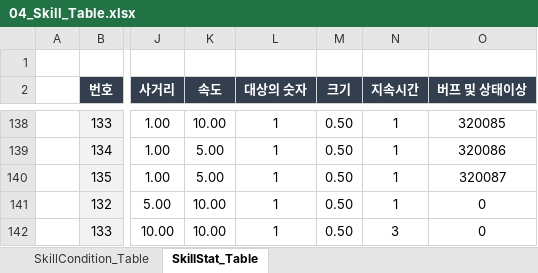
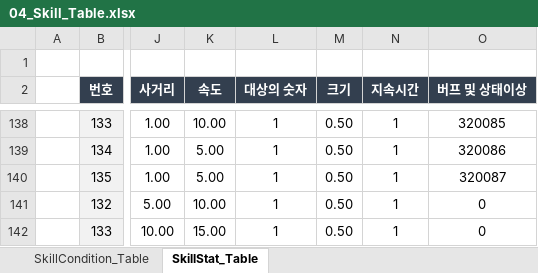
Before and after one commit to kimmk1533/DefensiveDungeon, an Excel workbook: Documents/Table_List/04_Skill_Table.xlsx, sheet SkillStat_Table, drawn as a sheet; only a part is shown, gaps mark what is left out; values as stored, in another font and other column widths than the file's, no borders; the diff names each change by its address in the sheet, - before the commit and + after, or states it on an @@ line.

```diff
--- a/Documents/Table_List/04_Skill_Table.xlsx (sheet SkillStat_Table)
+++ b/Documents/Table_List/04_Skill_Table.xlsx (sheet SkillStat_Table)
-K142 (속도): 10.00
+K142 (속도): 15.00
-N142 (지속시간): 3
+N142 (지속시간): 1
```
Also changed, not shown: 2 other files.
